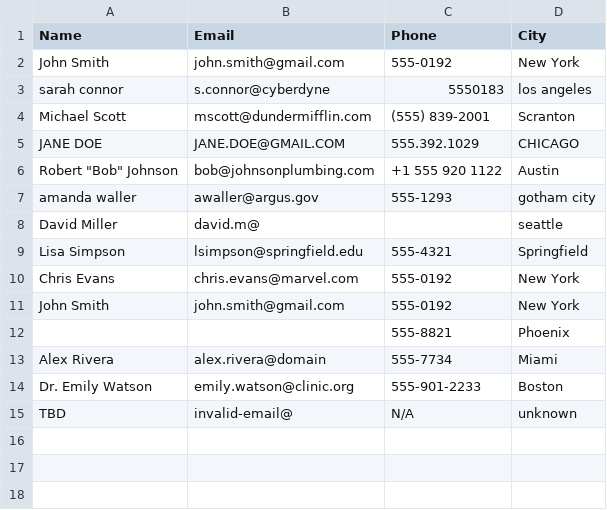
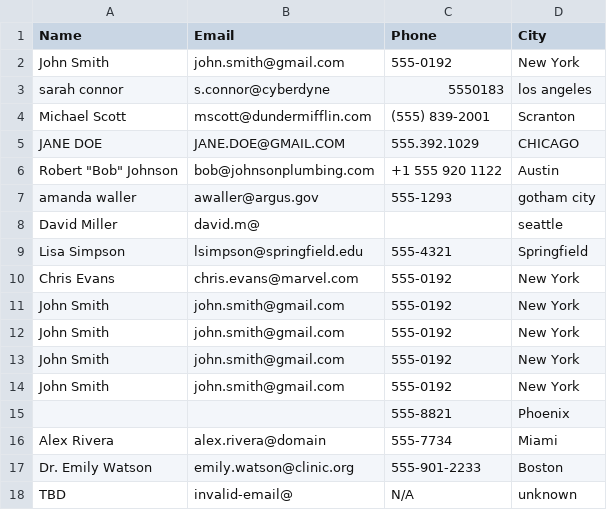
Before and after one commit to angelikabrown/business_automation_suite, a CSV file: sample_data/testdata.csv, drawn as a sheet; the diff names each change by its address in the sheet, - before the commit and + after, or states it on an @@ line.

```diff
--- a/sample_data/testdata.csv
+++ b/sample_data/testdata.csv
+row 12: John Smith | john.smith@gmail.com | 555-0192 | New York
+row 13: John Smith | john.smith@gmail.com | 555-0192 | New York
+row 14: John Smith | john.smith@gmail.com | 555-0192 | New York
```
Also changed, not shown: 1 other file.
